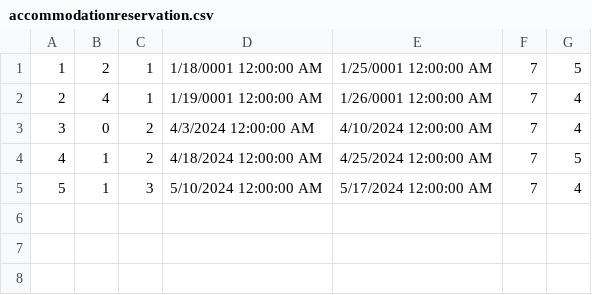
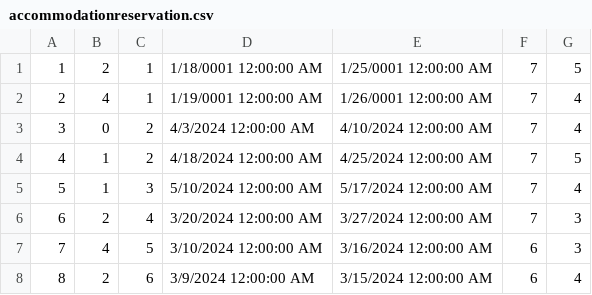
Before and after one commit to ninapoposki/booking-app, a CSV file: Resources/Data/accommodationreservation.csv, drawn as a sheet.

```diff
--- a/Resources/Data/accommodationreservation.csv
+++ b/Resources/Data/accommodationreservation.csv
@@ -5 +5,4 @@
 5|1|3|5/10/2024 12:00:00 AM|5/17/2024 12:00:00 AM|7|4
+6|2|4|3/20/2024 12:00:00 AM|3/27/2024 12:00:00 AM|7|3
+7|4|5|3/10/2024 12:00:00 AM|3/16/2024 12:00:00 AM|6|3
+8|2|6|3/9/2024 12:00:00 AM|3/15/2024 12:00:00 AM|6|4
```
Also changed, not shown: 2 other files.
